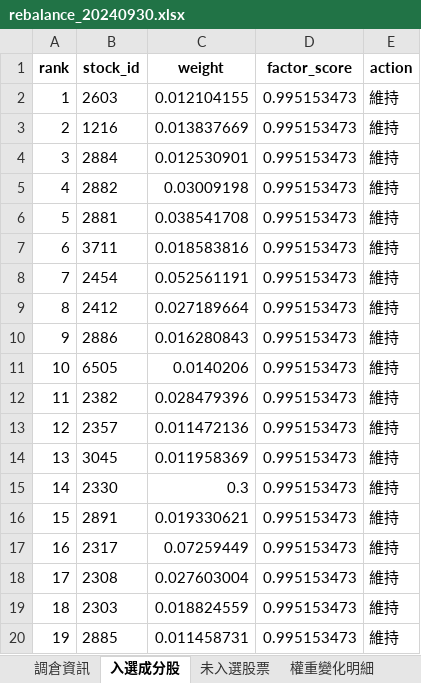
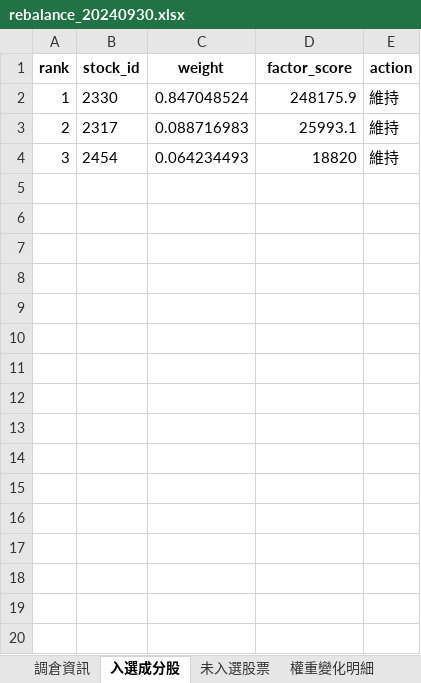
Before and after one commit to HUANG-ZIV/factor_index_system, an Excel workbook: output/SIZE/rebalance/rebalance_20240930.xlsx, sheet 入選成分股, drawn as a sheet; only a part is shown; values as stored, in another font and other column widths than the file's, no borders; the diff covers the shown part only; the diff names each change by its address in the sheet, - before the commit and + after, or states it on an @@ line.

```diff
--- a/output/SIZE/rebalance/rebalance_20240930.xlsx (sheet 入選成分股)
+++ b/output/SIZE/rebalance/rebalance_20240930.xlsx (sheet 入選成分股)
-B2 (stock_id): 2603
+B2 (stock_id): 2330
-C2 (weight): 0.012104155
+C2 (weight): 0.847048524
-D2 (factor_score): 0.995153473
+D2 (factor_score): 248175.9
-B3 (stock_id): 1216
+B3 (stock_id): 2317
-C3 (weight): 0.013837669
+C3 (weight): 0.088716983
-D3 (factor_score): 0.995153473
+D3 (factor_score): 25993.1
-B4 (stock_id): 2884
+B4 (stock_id): 2454
-C4 (weight): 0.012530901
+C4 (weight): 0.064234493
-D4 (factor_score): 0.995153473
+D4 (factor_score): 18820
-row 5: 4 | 2882 | 0.03009198 | 0.995153473 | 維持
-row 6: 5 | 2881 | 0.038541708 | 0.995153473 | 維持
-row 7: 6 | 3711 | 0.018583816 | 0.995153473 | 維持
-row 8: 7 | 2454 | 0.052561191 | 0.995153473 | 維持
-row 9: 8 | 2412 | 0.027189664 | 0.995153473 | 維持
-row 10: 9 | 2886 | 0.016280843 | 0.995153473 | 維持
-row 11: 10 | 6505 | 0.0140206 | 0.995153473 | 維持
-row 12: 11 | 2382 | 0.028479396 | 0.995153473 | 維持
-row 13: 12 | 2357 | 0.011472136 | 0.995153473 | 維持
-row 14: 13 | 3045 | 0.011958369 | 0.995153473 | 維持
-row 15: 14 | 2330 | 0.3 | 0.995153473 | 維持
-row 16: 15 | 2891 | 0.019330621 | 0.995153473 | 維持
-row 17: 16 | 2317 | 0.07259449 | 0.995153473 | 維持
-row 18: 17 | 2308 | 0.027603004 | 0.995153473 | 維持
-row 19: 18 | 2303 | 0.018824559 | 0.995153473 | 維持
-row 20: 19 | 2885 | 0.011458731 | 0.995153473 | 維持
```
Also changed, not shown: 31 removed rows elsewhere in this sheet, sheet 未入選股票, sheet 權重變化明細, sheet 調倉資訊, output/SIZE/rebalance/rebalance_20240329.xlsx, output/SIZE/rebalance/rebalance_20241231.xlsx, 20 other files.
